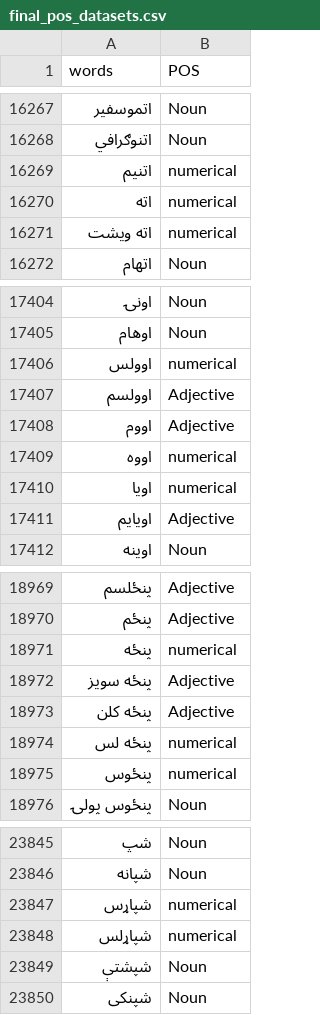
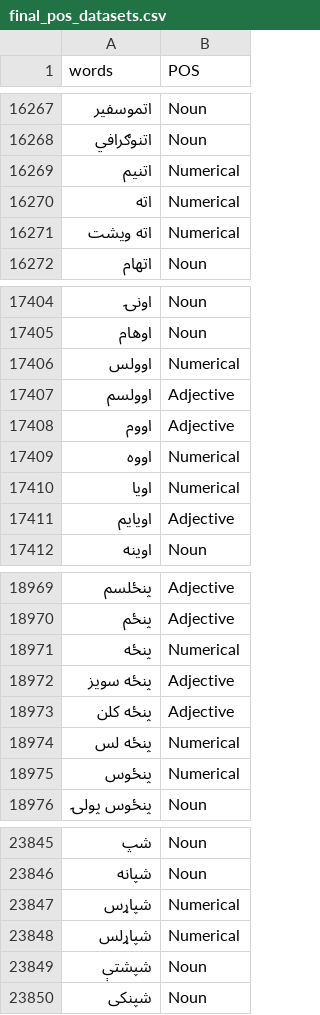
Before and after one commit to iffishells/Pushto-TTS-FYP, a CSV file: 3-Notebooks/TTS/Datasets/final_pos_datasets.csv, drawn as a sheet; only a part is shown, gaps mark what is left out; the diff covers the shown part only.

```diff
--- a/3-Notebooks/TTS/Datasets/final_pos_datasets.csv
+++ b/3-Notebooks/TTS/Datasets/final_pos_datasets.csv
@@ -16268,5 +16268,5 @@ words,POS
 اتنوګرافي,			Noun
-اتنيم,			numerical
-اته,			numerical
-اته ويشت,			numerical
+اتنيم,			Numerical
+اته,			Numerical
+اته ويشت,			Numerical
 اتهام,			Noun
@@ -17405,7 +17405,7 @@ words,POS
 اوهام,			Noun
-اوولس,			numerical
+اوولس,			Numerical
 اوولسم,			Adjective
 اووم,			Adjective
-اووه,			numerical
-اويا,			numerical
+اووه,			Numerical
+اويا,			Numerical
 اويايم,			Adjective
@@ -18970,7 +18970,7 @@ words,POS
 پنځم,			Adjective
-پنځه,			numerical
+پنځه,			Numerical
 پنځه سويز,			Adjective
 پنځه کلن,			Adjective
-پنځه لس,			numerical
-پنځوس,			numerical
+پنځه لس,			Numerical
+پنځوس,			Numerical
 پنځوس پولۍ,			Noun
@@ -23846,4 +23846,4 @@ words,POS
 شپانه,			Noun
-شپاړس,			numerical
-شپاړلس,			numerical
+شپاړس,			Numerical
+شپاړلس,			Numerical
 شپشتې,			Noun
```
Also changed, not shown: 34 edited cells elsewhere in this file, 11 other files.
